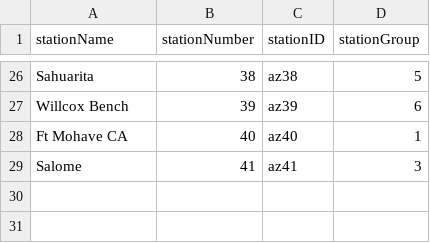
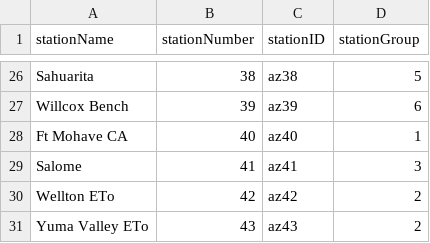
Before and after one commit to uace-azmet/azmet-data-preview-and-download, a CSV file: app/aux-files/azmet-stations-api-db.csv, drawn as a sheet; only a part is shown, gaps mark what is left out; the diff names each change by its address in the sheet, - before the commit and + after, or states it on an @@ line.

```diff
--- a/app/aux-files/azmet-stations-api-db.csv
+++ b/app/aux-files/azmet-stations-api-db.csv
+row 30: Wellton ETo | 42 | az42 | 2
+row 31: Yuma Valley ETo | 43 | az43 | 2
```
Also changed, not shown: 5 other files.
